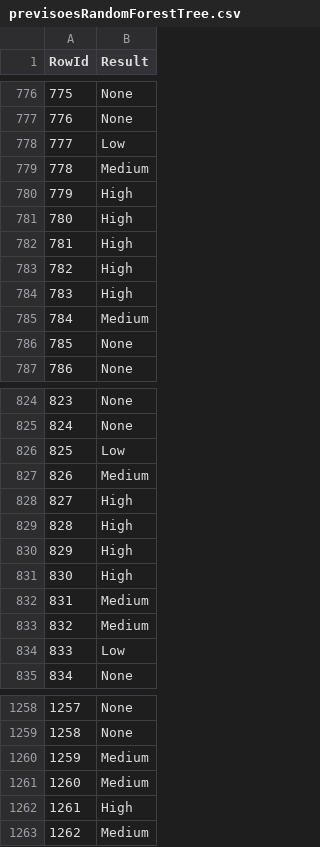
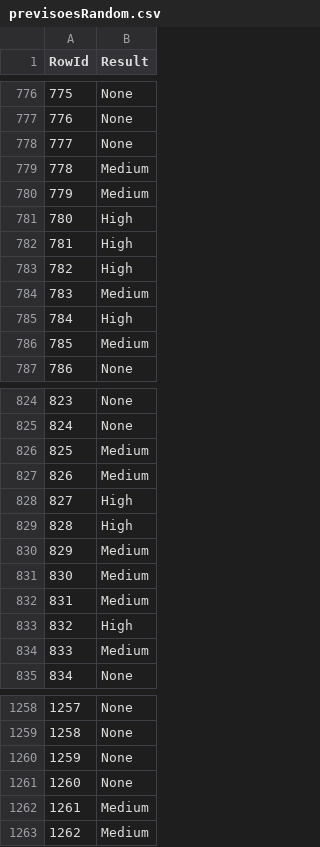
Before and after one commit to goncalobraga27/DAA, a CSV file: datasets/parte2/teste/previsoesRandom.csv (was datasets/parte2/teste/previsoesRandomForestTree.csv), drawn as a sheet; only a part is shown, gaps mark what is left out; the diff covers the shown part only.

```diff
--- a/datasets/parte2/teste/previsoesRandomForestTree.csv
+++ b/datasets/parte2/teste/previsoesRandom.csv
@@ -777,5 +777,5 @@ RowId,Result
 776,None
-777,Low
+777,None
 778,Medium
-779,High
+779,Medium
 780,High
@@ -783,5 +783,5 @@ RowId,Result
 782,High
-783,High
-784,Medium
-785,None
+783,Medium
+784,High
+785,Medium
 786,None
@@ -825,3 +825,3 @@ RowId,Result
 824,None
-825,Low
+825,Medium
 826,Medium
@@ -829,7 +829,7 @@ RowId,Result
 828,High
-829,High
-830,High
+829,Medium
+830,Medium
 831,Medium
-832,Medium
-833,Low
+832,High
+833,Medium
 834,None
@@ -1259,5 +1259,5 @@ RowId,Result
 1258,None
-1259,Medium
-1260,Medium
-1261,High
+1259,None
+1260,None
+1261,Medium
 1262,Medium
```
Also changed, not shown: 121 edited cells elsewhere in this file, datasets/parte2/teste/previsoesDecisionTreeClassifier.csv, 9 other files.
